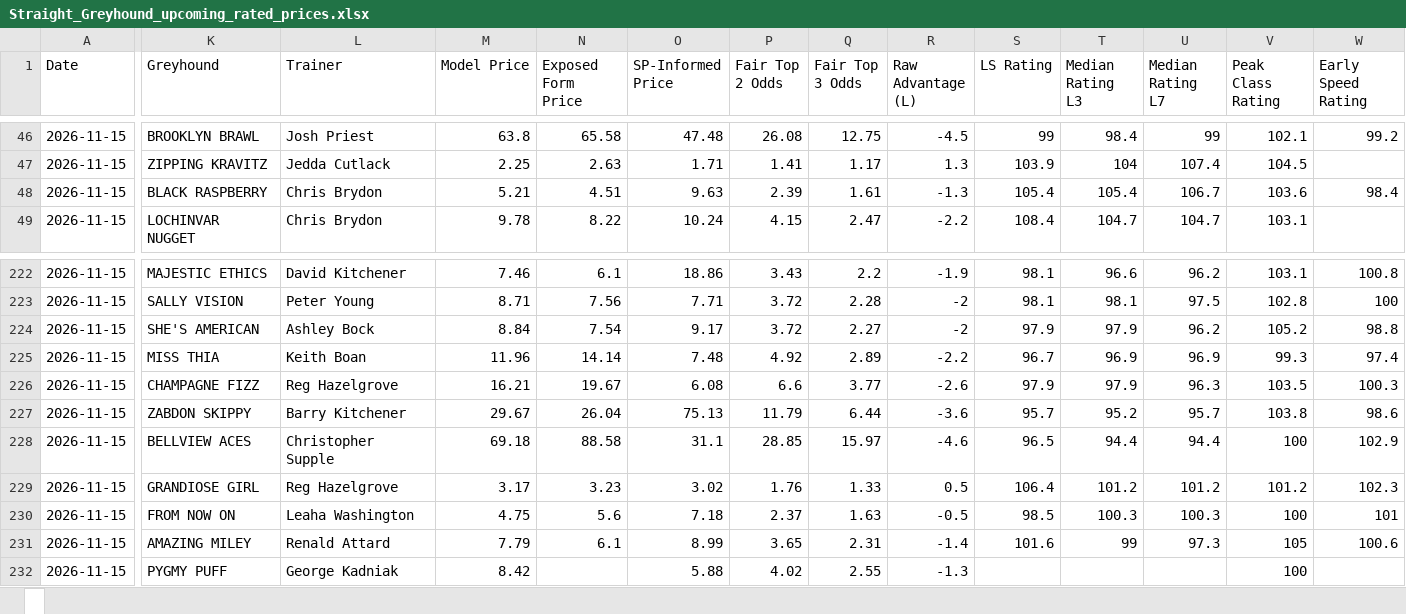
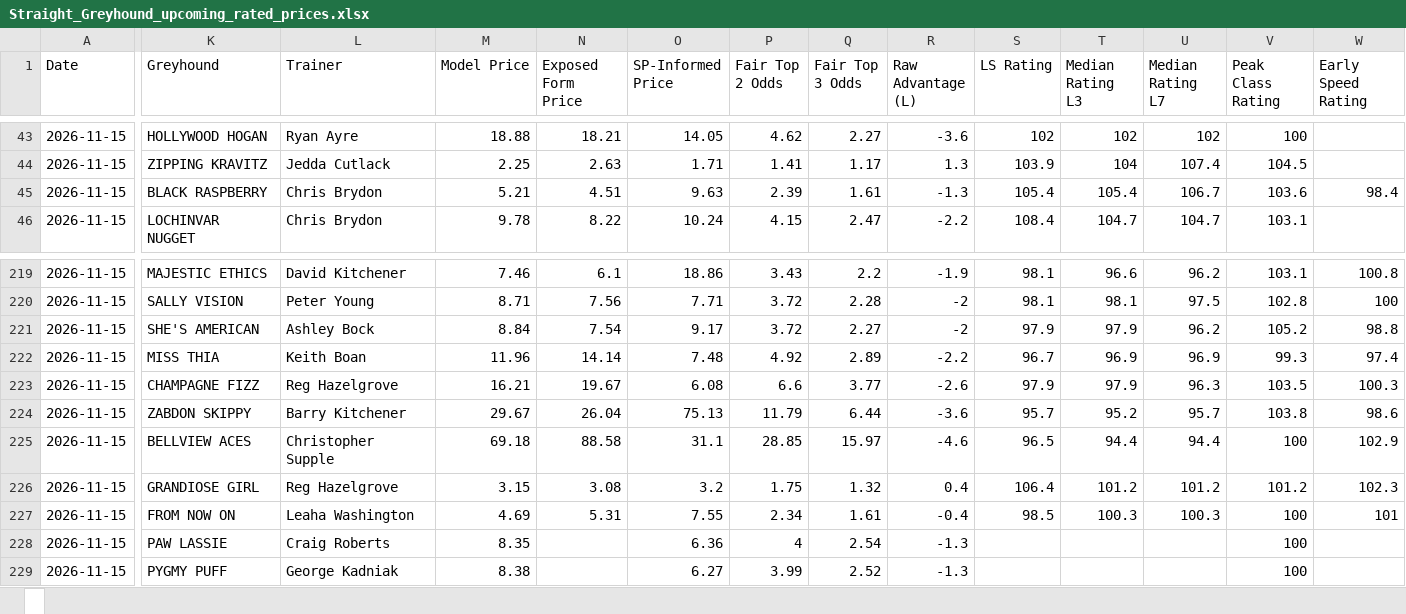
Before and after one commit to cgrocott89/ModelOutput, an Excel workbook: files/Straight_Greyhound_upcoming_rated_prices.xlsx, sheet , drawn as a sheet; only a part is shown, gaps mark what is left out; values as stored, in another font and other column widths than the file's, no borders; addresses are those after the commit; the diff covers the shown part only; the diff names each change by its address in the sheet, - before the commit and + after, or states it on an @@ line.

```diff
--- a/files/Straight_Greyhound_upcoming_rated_prices.xlsx, sheet 
+++ b/files/Straight_Greyhound_upcoming_rated_prices.xlsx, sheet 
-K43 (Greyhound): BROOKLYN BRAWL
+K43 (Greyhound): HOLLYWOOD HOGAN
-L43 (Trainer): Josh Priest
+L43 (Trainer): Ryan Ayre
-M43 (Model Price): 63.8
+M43 (Model Price): 18.88
-N43 (Exposed Form Price): 65.58
+N43 (Exposed Form Price): 18.21
-O43 (SP-Informed Price): 47.48
+O43 (SP-Informed Price): 14.05
-P43 (Fair Top 2 Odds): 26.08
+P43 (Fair Top 2 Odds): 4.62
-Q43 (Fair Top 3 Odds): 12.75
+Q43 (Fair Top 3 Odds): 2.27
-R43 (Raw Advantage (L)): -4.5
+R43 (Raw Advantage (L)): -3.6
-S43 (LS Rating): 99
+S43 (LS Rating): 102
-T43 (Median Rating L3): 98.4
+T43 (Median Rating L3): 102
-U43 (Median Rating L7): 99
+U43 (Median Rating L7): 102
-V43 (Peak Class Rating): 102.1
+V43 (Peak Class Rating): 100
-W43 (Early Speed Rating): 99.2
+W43 (Early Speed Rating): (empty)
-M226 (Model Price): 3.17
+M226 (Model Price): 3.15
-N226 (Exposed Form Price): 3.23
+N226 (Exposed Form Price): 3.08
-O226 (SP-Informed Price): 3.02
+O226 (SP-Informed Price): 3.2
-P226 (Fair Top 2 Odds): 1.76
+P226 (Fair Top 2 Odds): 1.75
-Q226 (Fair Top 3 Odds): 1.33
+Q226 (Fair Top 3 Odds): 1.32
-R226 (Raw Advantage (L)): 0.5
+R226 (Raw Advantage (L)): 0.4
-M227 (Model Price): 4.75
+M227 (Model Price): 4.69
-N227 (Exposed Form Price): 5.6
+N227 (Exposed Form Price): 5.31
-O227 (SP-Informed Price): 7.18
+O227 (SP-Informed Price): 7.55
-P227 (Fair Top 2 Odds): 2.37
+P227 (Fair Top 2 Odds): 2.34
-Q227 (Fair Top 3 Odds): 1.63
+Q227 (Fair Top 3 Odds): 1.61
-R227 (Raw Advantage (L)): -0.5
+R227 (Raw Advantage (L)): -0.4
-K228 (Greyhound): AMAZING MILEY
+K228 (Greyhound): PAW LASSIE
-L228 (Trainer): Renald Attard
+L228 (Trainer): Craig Roberts
-M228 (Model Price): 7.79
+M228 (Model Price): 8.35
-N228 (Exposed Form Price): 6.1
+N228 (Exposed Form Price): (empty)
-O228 (SP-Informed Price): 8.99
+O228 (SP-Informed Price): 6.36
-P228 (Fair Top 2 Odds): 3.65
+P228 (Fair Top 2 Odds): 4
-Q228 (Fair Top 3 Odds): 2.31
+Q228 (Fair Top 3 Odds): 2.54
-R228 (Raw Advantage (L)): -1.4
+R228 (Raw Advantage (L)): -1.3
-S228 (LS Rating): 101.6
+S228 (LS Rating): (empty)
-T228 (Median Rating L3): 99
+T228 (Median Rating L3): (empty)
-U228 (Median Rating L7): 97.3
+U228 (Median Rating L7): (empty)
-V228 (Peak Class Rating): 105
+V228 (Peak Class Rating): 100
-W228 (Early Speed Rating): 100.6
+W228 (Early Speed Rating): (empty)
-M229 (Model Price): 8.42
+M229 (Model Price): 8.38
-O229 (SP-Informed Price): 5.88
+O229 (SP-Informed Price): 6.27
-P229 (Fair Top 2 Odds): 4.02
+P229 (Fair Top 2 Odds): 3.99
-Q229 (Fair Top 3 Odds): 2.55
+Q229 (Fair Top 3 Odds): 2.52
```
Also changed, not shown: 3 removed rows and 73 edited cells elsewhere in this sheet, files/AFLW_upcoming_projections.xlsx, files/Straight_Greyhound_upcoming_rated_prices_LOGIT.xlsx, 1 other file.
